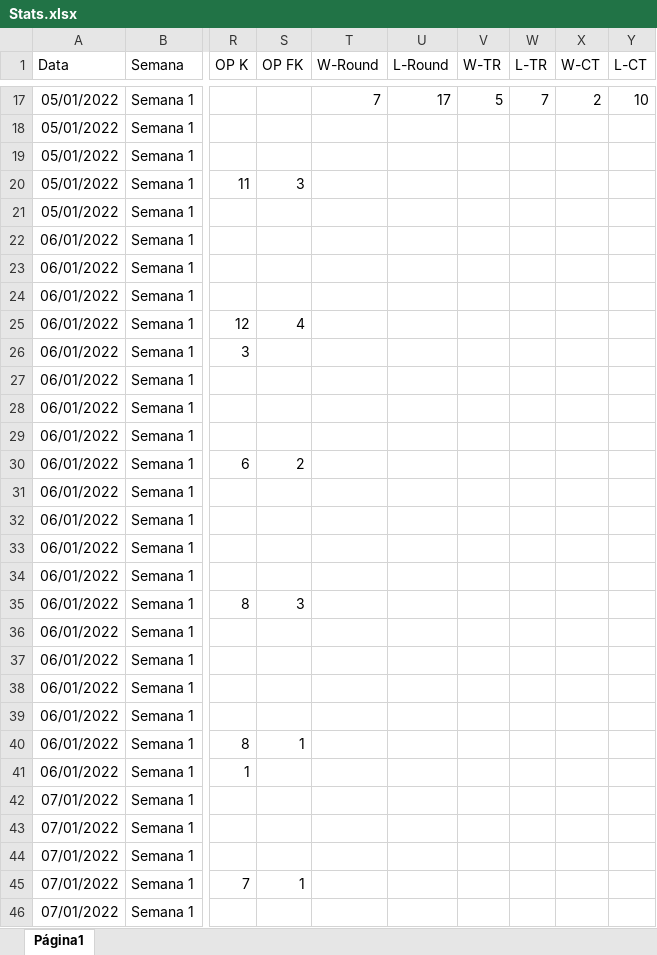
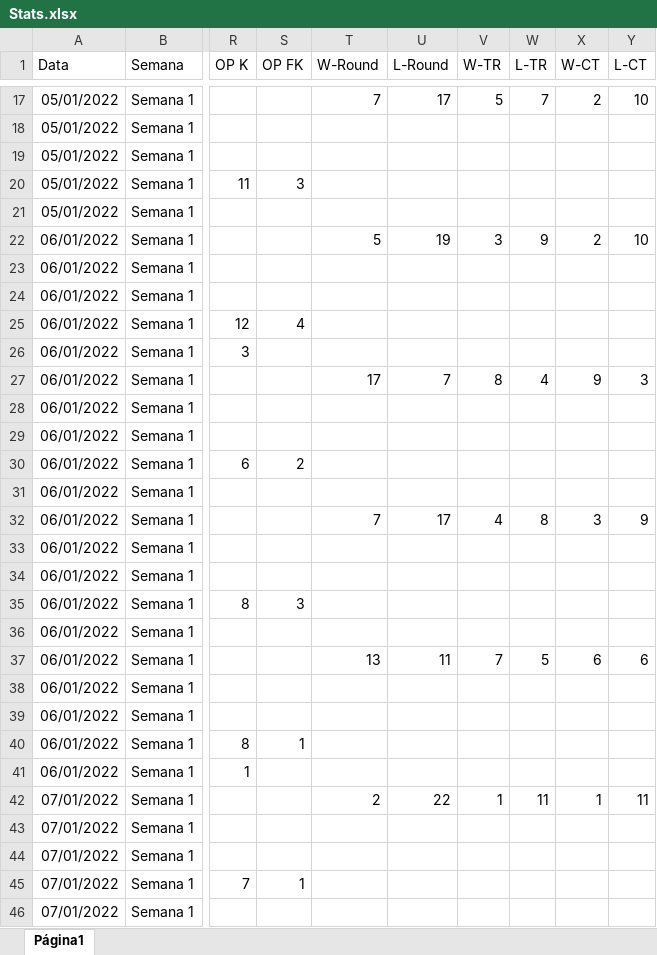
Before and after one commit to Maguinnata/vlr-treino, an Excel workbook: Stats.xlsx, sheet Página1, drawn as a sheet; only a part is shown, gaps mark what is left out; values as stored, in another font and other column widths than the file's, no borders; charts and pictures not drawn; the diff covers the shown part only; the diff names each change by its address in the sheet, - before the commit and + after, or states it on an @@ line.

```diff
--- a/Stats.xlsx (sheet Página1)
+++ b/Stats.xlsx (sheet Página1)
-T22 (W-Round): (empty)
+T22 (W-Round): 5
-U22 (L-Round): (empty)
+U22 (L-Round): 19
-V22 (W-TR): (empty)
+V22 (W-TR): 3
-W22 (L-TR): (empty)
+W22 (L-TR): 9
-X22 (W-CT): (empty)
+X22 (W-CT): 2
-Y22 (L-CT): (empty)
+Y22 (L-CT): 10
-T27 (W-Round): (empty)
+T27 (W-Round): 17
-U27 (L-Round): (empty)
+U27 (L-Round): 7
-V27 (W-TR): (empty)
+V27 (W-TR): 8
-W27 (L-TR): (empty)
+W27 (L-TR): 4
-X27 (W-CT): (empty)
+X27 (W-CT): 9
-Y27 (L-CT): (empty)
+Y27 (L-CT): 3
-T32 (W-Round): (empty)
+T32 (W-Round): 7
-U32 (L-Round): (empty)
+U32 (L-Round): 17
-V32 (W-TR): (empty)
+V32 (W-TR): 4
-W32 (L-TR): (empty)
+W32 (L-TR): 8
-X32 (W-CT): (empty)
+X32 (W-CT): 3
-Y32 (L-CT): (empty)
+Y32 (L-CT): 9
-T37 (W-Round): (empty)
+T37 (W-Round): 13
-U37 (L-Round): (empty)
+U37 (L-Round): 11
-V37 (W-TR): (empty)
+V37 (W-TR): 7
-W37 (L-TR): (empty)
+W37 (L-TR): 5
-X37 (W-CT): (empty)
+X37 (W-CT): 6
-Y37 (L-CT): (empty)
+Y37 (L-CT): 6
-T42 (W-Round): (empty)
+T42 (W-Round): 2
-U42 (L-Round): (empty)
+U42 (L-Round): 22
-V42 (W-TR): (empty)
+V42 (W-TR): 1
-W42 (L-TR): (empty)
+W42 (L-TR): 11
-X42 (W-CT): (empty)
+X42 (W-CT): 1
-Y42 (L-CT): (empty)
+Y42 (L-CT): 11
```
Also changed, not shown: 228 edited cells elsewhere in this sheet, 1 other file.
